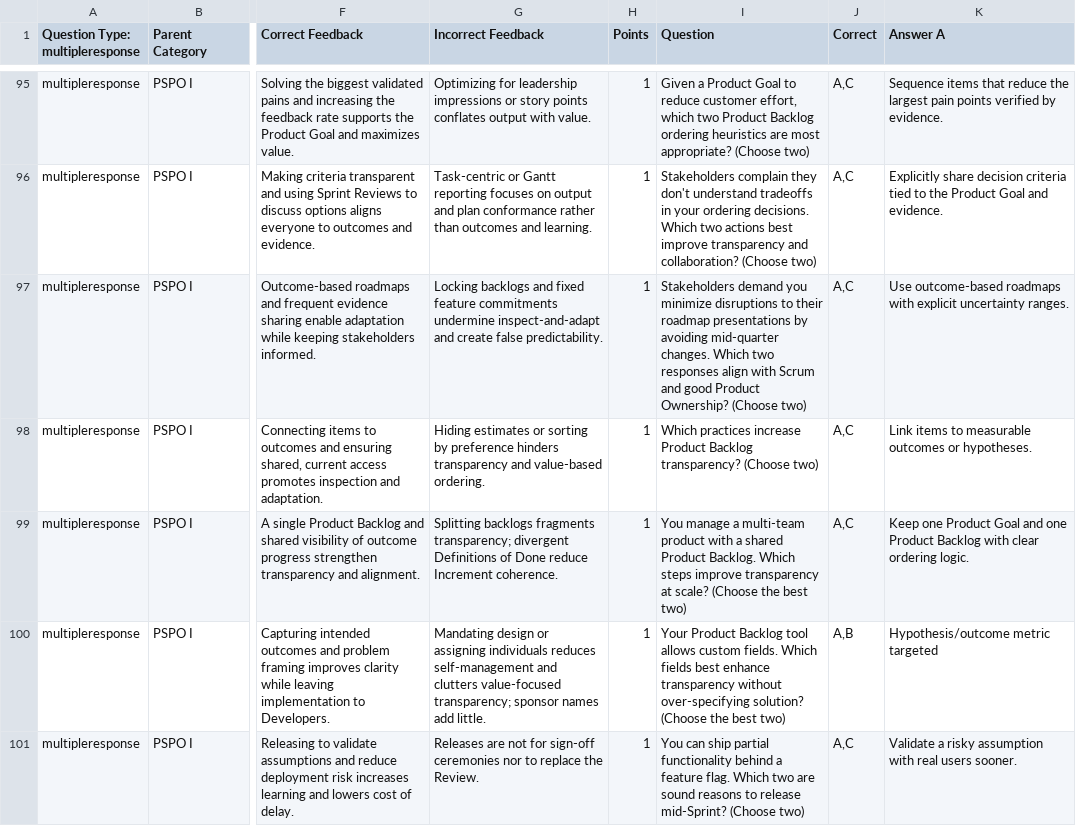
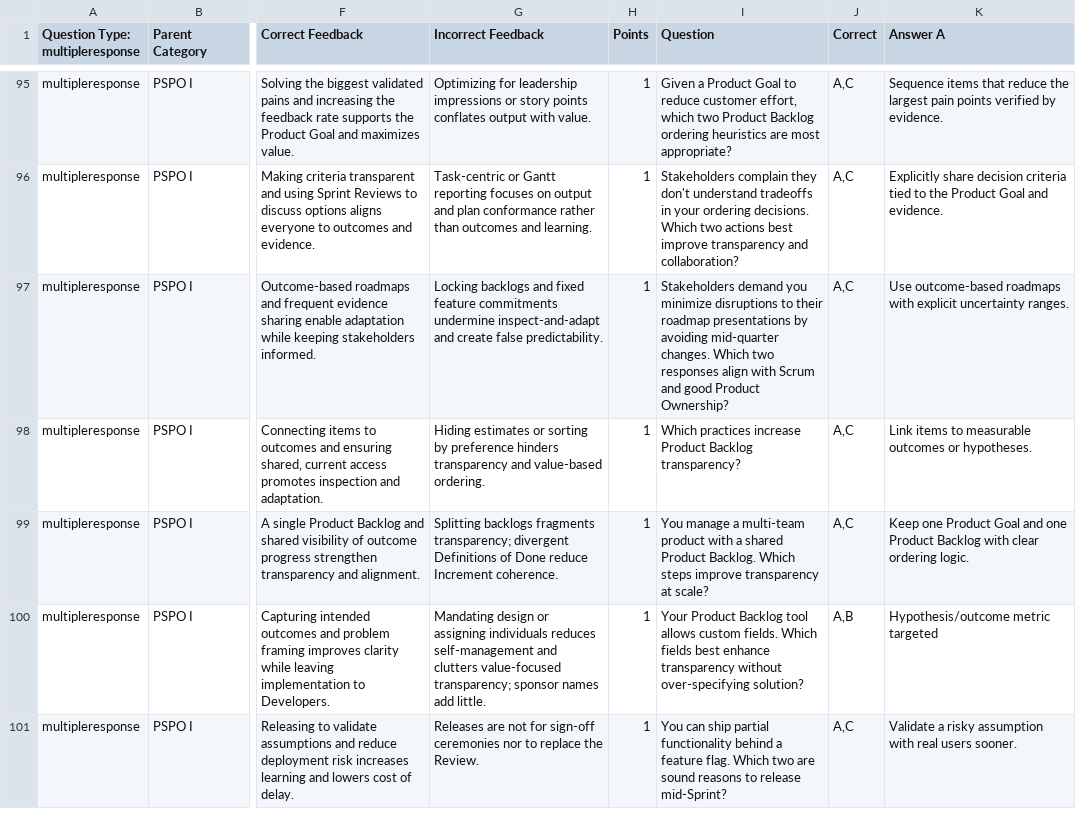
Before and after one commit to chucksuscheck/assessment-simulation, a CSV file: all_questions.csv, drawn as a sheet; only a part is shown, gaps mark what is left out; the diff covers the shown part only; the diff names each change by its address in the sheet, - before the commit and + after, or states it on an @@ line.

```diff
--- a/all_questions.csv
+++ b/all_questions.csv
-I95 (Question): …most appropriate? (Choose two)
+I95 (Question): …most appropriate?
-I96 (Question): …and collaboration? (Choose two)
+I96 (Question): …and collaboration?
-I97 (Question): …Product Ownership? (Choose two)
+I97 (Question): …Product Ownership?
-I98 (Question): …Backlog transparency? (Choose two)
+I98 (Question): …Backlog transparency?
-I99 (Question): …at scale? (Choose the best two)
+I99 (Question): …at scale?
-I100 (Question): …over-specifying solution? (Choose the best two)
+I100 (Question): …over-specifying solution?
-I101 (Question): …release mid-Sprint? (Choose two)
+I101 (Question): …release mid-Sprint?
```
Also changed, not shown: 163 edited cells elsewhere in this file, 3 other files.
